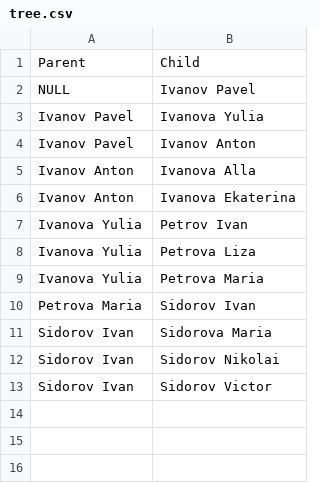
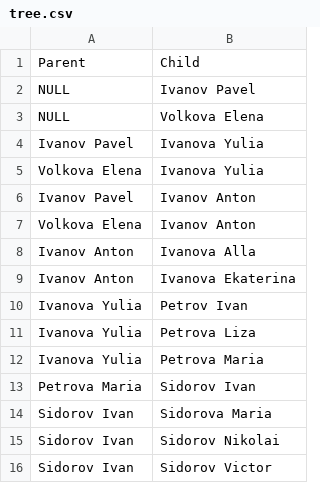
Before and after one commit to Vildan84/OOP_Java, a CSV file: Seminar02_Homework/tree.csv, drawn as a sheet.

Commit message:
Seminar02_Homework updated

```diff
--- a/Seminar02_Homework/tree.csv
+++ b/Seminar02_Homework/tree.csv
@@ -2,4 +2,7 @@ Parent,Child
 NULL,Ivanov Pavel
+NULL,Volkova Elena
 Ivanov Pavel,Ivanova Yulia
+Volkova Elena,Ivanova Yulia
 Ivanov Pavel,Ivanov Anton
+Volkova Elena,Ivanov Anton
 Ivanov Anton,Ivanova Alla
```
Also changed, not shown: 6 other files.
